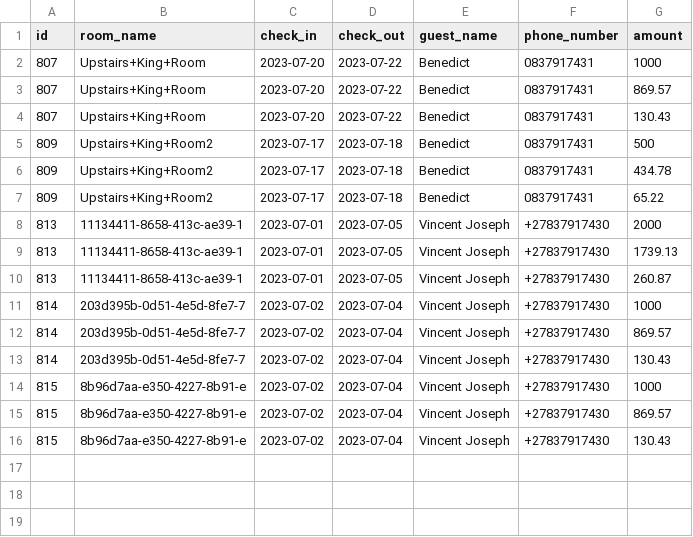
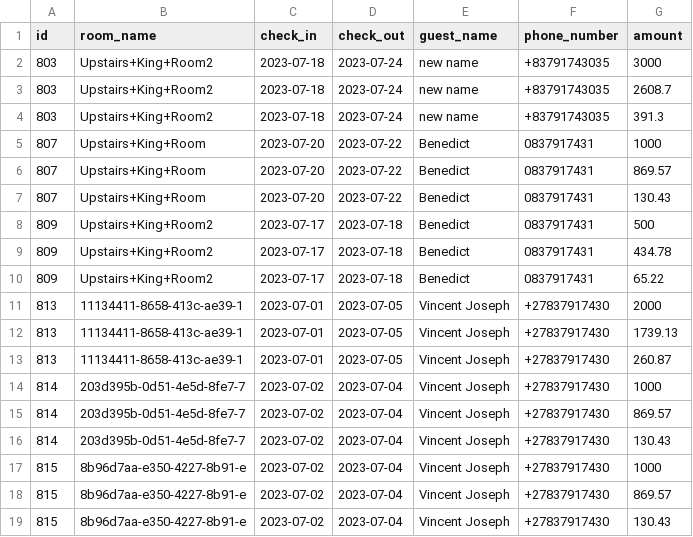
Before and after one commit to benedictnkosi/hotelrunner, a CSV file: public/past_reservations.csv, drawn as a sheet; the diff names each change by its address in the sheet, - before the commit and + after, or states it on an @@ line.

```diff
--- a/public/past_reservations.csv
+++ b/public/past_reservations.csv
+row 2: 803 | Upstairs+King+Room2 | 2023-07-18 | 2023-07-24 | new name | +83791743035 | 3000
+row 3: 803 | Upstairs+King+Room2 | 2023-07-18 | 2023-07-24 | new name | +83791743035 | 2608.7
+row 4: 803 | Upstairs+King+Room2 | 2023-07-18 | 2023-07-24 | new name | +83791743035 | 391.3
```
Also changed, not shown: public/future_reservations.csv, public/pending_reservations.csv, 1 other file.
